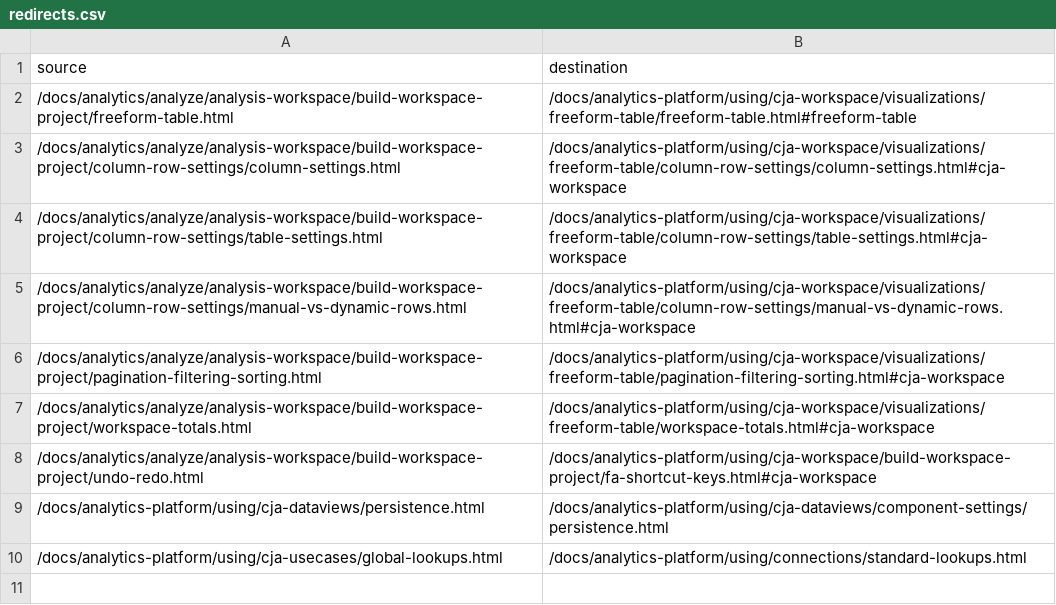
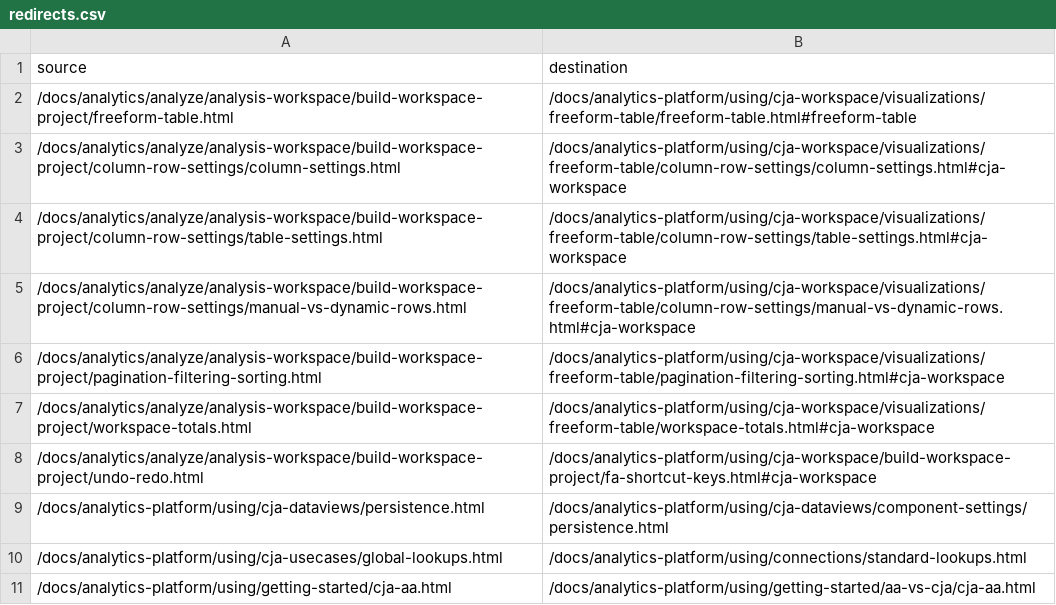
Before and after one commit to AdobeDocs/analytics-platform.zh-Hans, a CSV file: redirects.csv, drawn as a sheet; the diff names each change by its address in the sheet, - before the commit and + after, or states it on an @@ line.

Commit message:
Synced non localizable files from repo .

```diff
--- a/redirects.csv
+++ b/redirects.csv
+row 11: /docs/analytics-platform/using/getting-started/cja-aa.html | /docs/analytics-platform/using/getting-started/aa-vs-cja/cja-aa.html
```
